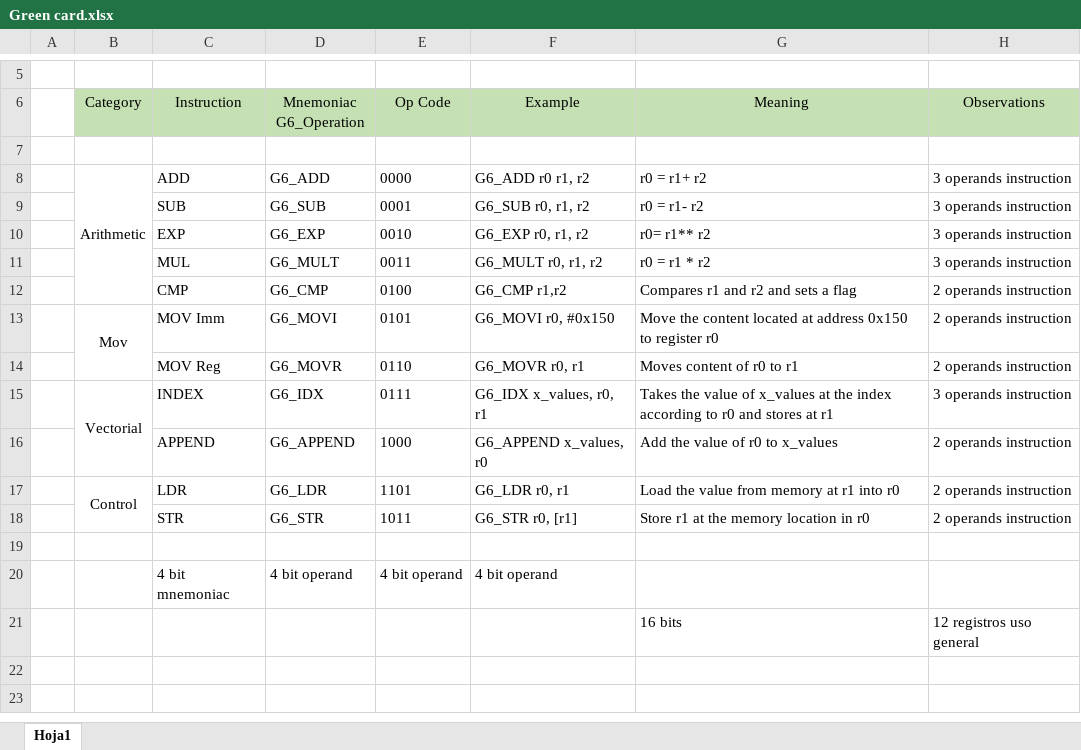
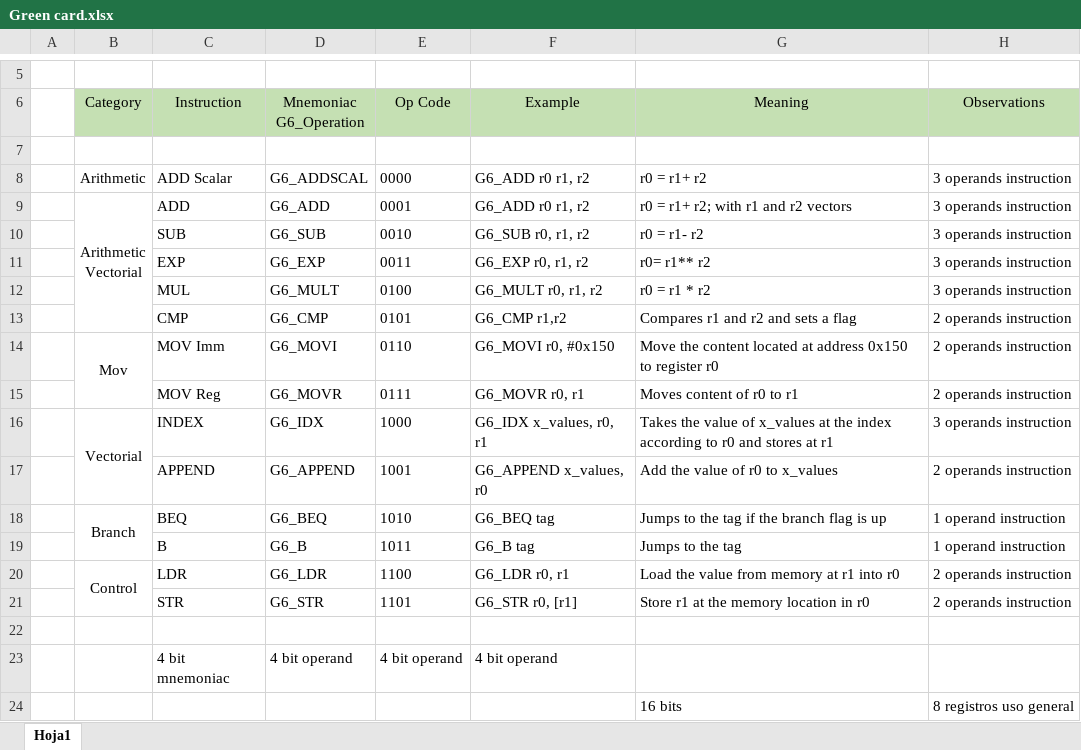
Before and after one commit to karlami/CE4302-P2, an Excel workbook: Green card.xlsx, sheet Hoja1, drawn as a sheet; only a part is shown, gaps mark what is left out; values as stored, in another font and other column widths than the file's, no borders; charts and pictures not drawn; addresses are those after the commit; ↵ is a line break in a cell; the diff names each change by its address in the sheet, - before the commit and + after, or states it on an @@ line.

Commit message:
GreenCard update and Diagrama de micro-arqui

```diff
--- a/Green card.xlsx (sheet Hoja1)
+++ b/Green card.xlsx (sheet Hoja1)
+row 8:  | Arithmetic | ADD Scalar | G6_ADDSCAL | 0000 | G6_ADD r0 r1, r2 | r0 = r1+ r2 | 3 operands instruction
-B9 (Category): Arithmetic
+B9 (Category): Arithmetic ↵ Vectorial
-E9 (Op Code): 0000
+E9 (Op Code): 0001
-G9 (Meaning): r0 = r1+ r2
+G9 (Meaning): r0 = r1+ r2; with r1 and r2 vectors
-E10 (Op Code): 0001
+E10 (Op Code): 0010
-E11 (Op Code): 0010
+E11 (Op Code): 0011
-E12 (Op Code): 0011
+E12 (Op Code): 0100
-E13 (Op Code): 0100
+E13 (Op Code): 0101
-E14 (Op Code): 0101
+E14 (Op Code): 0110
-E15 (Op Code): 0110
+E15 (Op Code): 0111
-E16 (Op Code): 0111
+E16 (Op Code): 1000
-E17 (Op Code): 1000
+E17 (Op Code): 1001
+row 18:  | Branch | BEQ | G6_BEQ | 1010 | G6_BEQ tag | Jumps to the tag if the branch flag is up | 1 operand instruction
+row 19:  |  | B | G6_B | 1011 | G6_B tag | Jumps to the tag | 1 operand instruction
-E20 (Op Code): 1101
+E20 (Op Code): 1100
-E21 (Op Code): 1011
+E21 (Op Code): 1101
-H24 (Observations): 12 registros uso general
+H24 (Observations): 8 registros uso general
```
Also changed, not shown: 1 other file.
